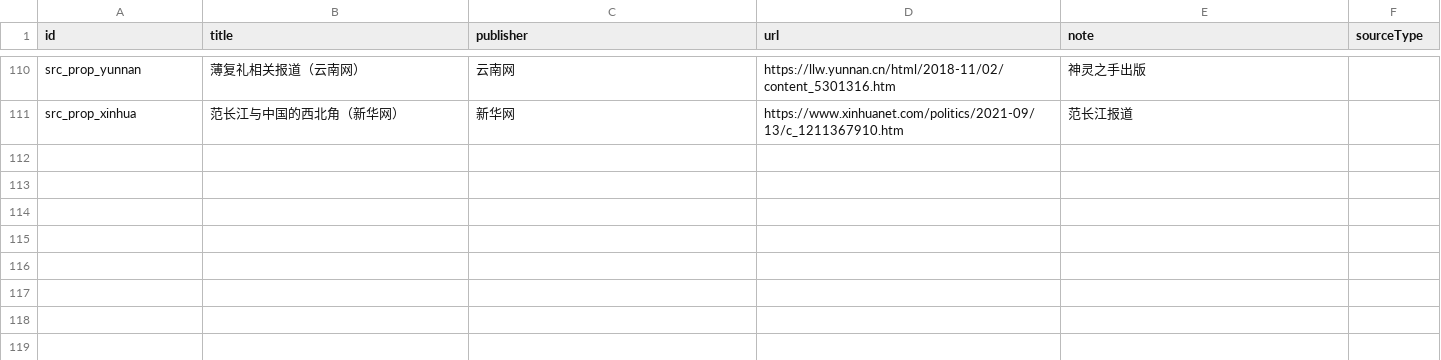
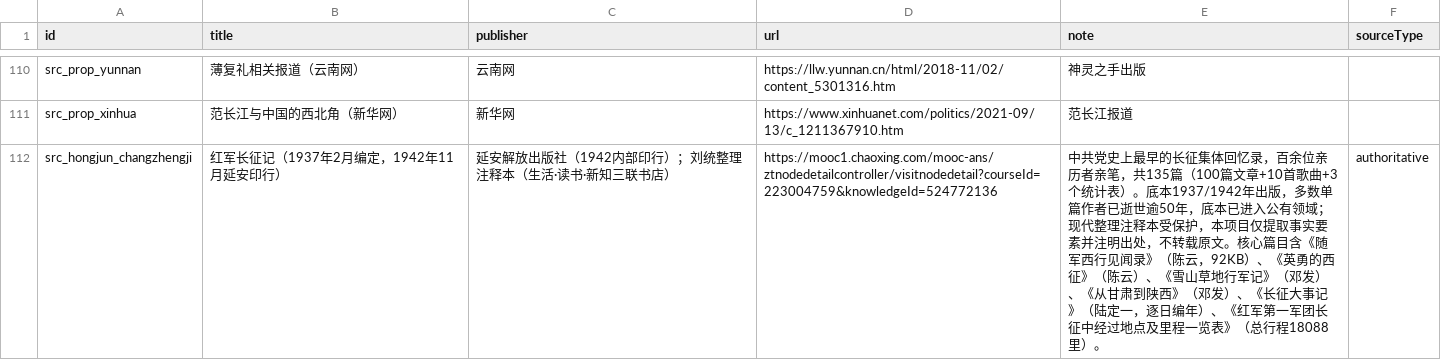
Before and after one commit to CochraneK/red-map, a CSV file: data_edit/sources.csv, drawn as a sheet; only a part is shown, gaps mark what is left out.

Commit message:
feat: 《长征大事记》逐日实录入库 + 红军长征记来源建立 (v19)
《红军长征记》(1937年2月编定/1942年11月延安印行, 135篇亲历者集体回忆录) 全135篇公开全文已获取:
- 三重交叉验证: 与中央党史和文献研究院原文逐字比对(陈云两篇完全一致) / 与刘统整理注释本12-gram Jaccard 0.876-0.949 / 与《红军长征纪实丛书》篇目表 135/135 一致
- 6篇核心长稿14.5万字: 陈云4篇(关于长征和遵义会议情况的报告/随军西行见闻录/英勇的西征/红军二万五千里西引记) + 邓发2篇(雪山草地行军记/从甘肃到陕西)
- 里程表说明含硬数据: 总行程18088里 + 逐月行军天数 —— 与斯诺口径完全一致, 两份互不相干文献互证
- 化名归一: 廉臣/施平/幽谷/加伦/小朋/艾平/觉哉等 -> 51位真实作者
- 新来源 src_hongjun_changzhengji; 底本公版(集体作品+作者多数逝世逾50年), 现代整理本受保护, 只提事实不转载原文

《长征大事记》(原件藏中央档案馆, 1991年《党的文献》首次整理发表) 逐日实录:
- tools/extract_dashi_from_changzhengji.py: 解析中文年月日 + 按部队切分, 提取465条覆盖74个日期(1934-10-12至1935-01-01)
- tools/build_dashi_events.py: 按日聚合成事件, 只对现有事件未覆盖的日期建条目 -> +35条 high 逐日行军纪要
- 内容如: 10月23日安息圩激战俘敌三百余缴轻机枪二挺 / 10月28日三军团一部占领崇义城
- events 502->537, sources 110->111; check 通过

```diff
--- a/data_edit/sources.csv
+++ b/data_edit/sources.csv
@@ -111 +111,2 @@ src_prop_yunnan,薄复礼相关报道（云南网）,云南网,https://llw.yunna
 src_prop_xinhua,范长江与中国的西北角（新华网）,新华网,https://www.xinhuanet.com/politics/2021-09/13/c_1211367910.htm,范长江报道,
+src_hongjun_changzhengji,红军长征记（1937年2月编定，1942年11月延安印行）,延安解放出版社（1942内部印行）；刘统整理注释本（生活·读书·新知三联书店）,https://mooc1.chaoxing.com/mooc-ans/ztnodedetailcontroller/visitnodedetail?courseId=223004759&knowledgeId=524772136,中共党史上最早的长征集体回忆录，百余位亲历者亲笔，共135篇（100篇文章+10首歌曲+3个统计表）。底本1937/1942年出版，多数单篇作者已逝世逾50年，底本已进入公有领域；现代整理注释本受保护，本项目仅提取事实要素并注明出处，不转载原文。核心篇目含《随军西行见闻录》（陈云，92KB）、《英勇的西征》（陈云）、《雪山草地行军记》（邓发）、《从甘肃到陕西》（邓发）、《长征大事记》（陆定一，逐日编年）、《红军第一军团长征中经过地点及里程一览表》（总行程18088里）。,authoritative
```
Also changed, not shown: 5 other files.
